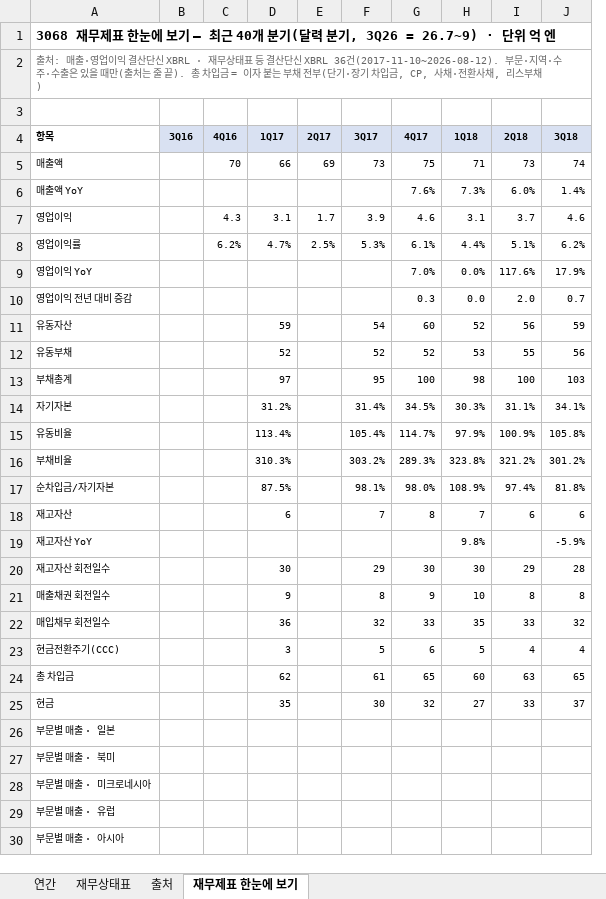
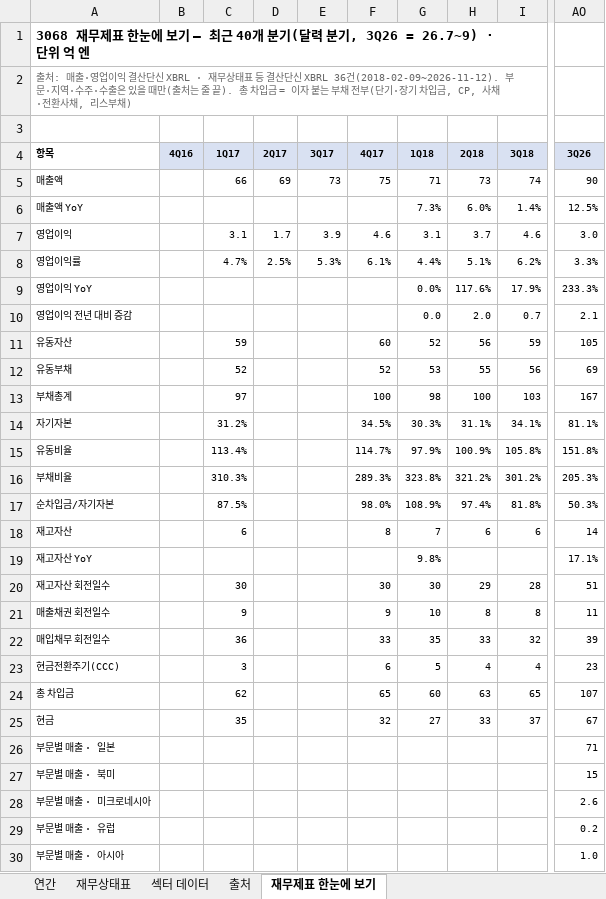
Before and after one commit to minwook1011/earnings-screener, an Excel workbook: docs/data/jp/xlsx/3068.xlsx, sheet 재무제표 한눈에 보기, drawn as a sheet; only a part is shown, gaps mark what is left out; values as stored, in another font and other column widths than the file's, no borders; charts and pictures not drawn; removed rows and columns are numbered as before the commit, all else as after; the diff names each change by its address in the sheet, - before the commit and + after, or states it on an @@ line.

```diff
--- a/docs/data/jp/xlsx/3068.xlsx (sheet 재무제표 한눈에 보기)
+++ b/docs/data/jp/xlsx/3068.xlsx (sheet 재무제표 한눈에 보기)
+sheet tab: 섹터 데이터
-column B (3Q16), empty
+column AO (3Q26), rows 5-30: 90 | 12.5% | 3.0 | 3.3% | 233.3% | 2.1 | 105 | 69 | 167 | 81.1% | 151.8% | 205.3% | 50.3% | 14 | 17.1% | 51 | 11 | 39 | 23 | 107 | 67 | 71 | 15 | 2.6 | 0.2 | 1.0
-A2 (항목): …XBRL 36건(2017-11-10~2026-08-12). 부문·지…
+A2 (항목): …XBRL 36건(2018-02-09~2026-11-12). 부문·지…
-B5 (4Q16): 70
+B5 (4Q16): (empty)
-F6 (4Q17): 7.6%
+F6 (4Q17): (empty)
-B7 (4Q16): 4.3
+B7 (4Q16): (empty)
-B8 (4Q16): 6.2%
+B8 (4Q16): (empty)
-F9 (4Q17): 7.0%
+F9 (4Q17): (empty)
-F10 (4Q17): 0.3
+F10 (4Q17): (empty)
-E11 (3Q17): 54
+E11 (3Q17): (empty)
-E12 (3Q17): 52
+E12 (3Q17): (empty)
-E13 (3Q17): 95
+E13 (3Q17): (empty)
-E14 (3Q17): 31.4%
+E14 (3Q17): (empty)
-E15 (3Q17): 105.4%
+E15 (3Q17): (empty)
-E16 (3Q17): 303.2%
+E16 (3Q17): (empty)
-E17 (3Q17): 98.1%
+E17 (3Q17): (empty)
-E18 (3Q17): 7
+E18 (3Q17): (empty)
-I19 (3Q18): -5.9%
+I19 (3Q18): (empty)
-E20 (3Q17): 29
+E20 (3Q17): (empty)
-E21 (3Q17): 8
+E21 (3Q17): (empty)
-E22 (3Q17): 32
+E22 (3Q17): (empty)
-E23 (3Q17): 5
+E23 (3Q17): (empty)
-E24 (3Q17): 61
+E24 (3Q17): (empty)
-E25 (3Q17): 30
+E25 (3Q17): (empty)
```
Also changed, not shown: sheet 연간, sheet 재무상태표, sheet 출처, charts or pictures, 6 other files.
